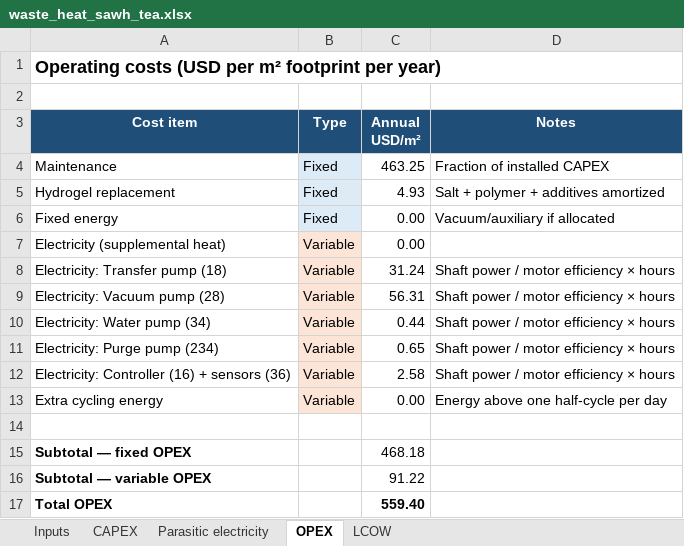
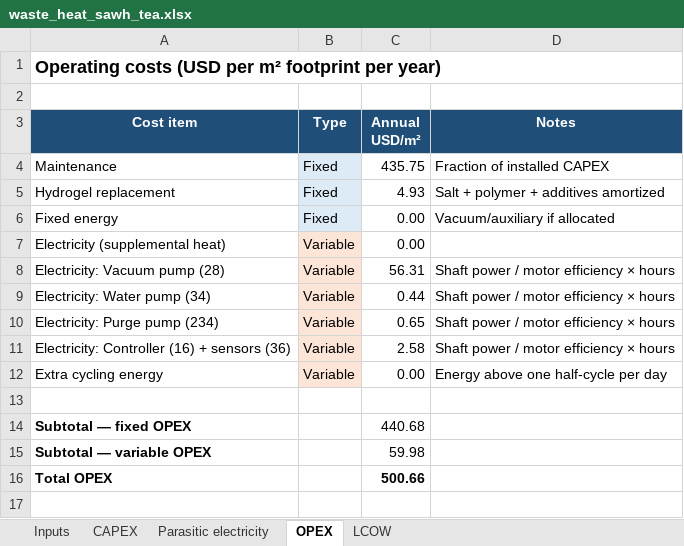
Before and after one commit to clara-o-d/SAWH_TEAs, an Excel workbook: analysis/black_box_tea/waste_heat/waste_heat_sawh_tea.xlsx, sheet OPEX, drawn as a sheet; values as stored, in another font and other column widths than the file's, no borders; removed rows and columns are numbered as before the commit, all else as after; the diff names each change by its address in the sheet, - before the commit and + after, or states it on an @@ line.

```diff
--- a/analysis/black_box_tea/waste_heat/waste_heat_sawh_tea.xlsx (sheet OPEX)
+++ b/analysis/black_box_tea/waste_heat/waste_heat_sawh_tea.xlsx (sheet OPEX)
-C4 (Annual USD/m²): 463.25
+C4 (Annual USD/m²): 435.75
-row 8: Electricity: Transfer pump (18) | Variable | 31.24 | Shaft power / motor efficiency × hours
-C14 (Annual USD/m²): 468.18
+C14 (Annual USD/m²): 440.68
-C15 (Annual USD/m²): 91.22
+C15 (Annual USD/m²): 59.98
-C16 (Annual USD/m²): 559.40
+C16 (Annual USD/m²): 500.66
```
Also changed, not shown: sheet LCOW, sheet Parasitic electricity, sheet CAPEX, sheet Inputs, 8 other files.
